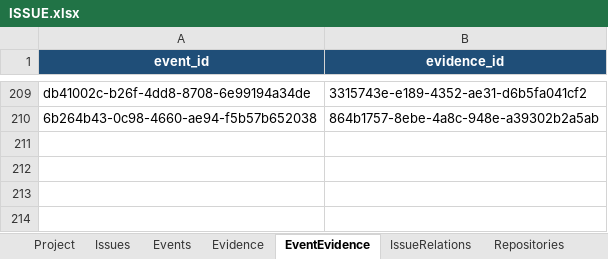
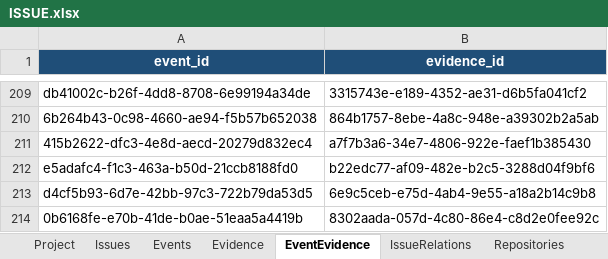
Before and after one commit to lihah111222333-cloud/Super-Dolphin-Agent-Cockpit, an Excel workbook: ISSUE.xlsx, sheet EventEvidence, drawn as a sheet; only a part is shown, gaps mark what is left out; values as stored, in another font and other column widths than the file's, no borders; table styles not drawn; the diff names each change by its address in the sheet, - before the commit and + after, or states it on an @@ line.

```diff
--- a/ISSUE.xlsx (sheet EventEvidence)
+++ b/ISSUE.xlsx (sheet EventEvidence)
+row 211: 415b2622-dfc3-4e8d-aecd-20279d832ec4 | a7f7b3a6-34e7-4806-922e-faef1b385430
+row 212: e5adafc4-f1c3-463a-b50d-21ccb8188fd0 | b22edc77-af09-482e-b2c5-3288d04f9bf6
+row 213: d4cf5b93-6d7e-42bb-97c3-722b79da53d5 | 6e9c5ceb-e75d-4ab4-9e55-a18a2b14c9b8
+row 214: 0b6168fe-e70b-41de-b0ae-51eaa5a4419b | 8302aada-057d-4c80-86e4-c8d2e0fee92c
```
Also changed, not shown: sheet Events, sheet Evidence, sheet Issues.
